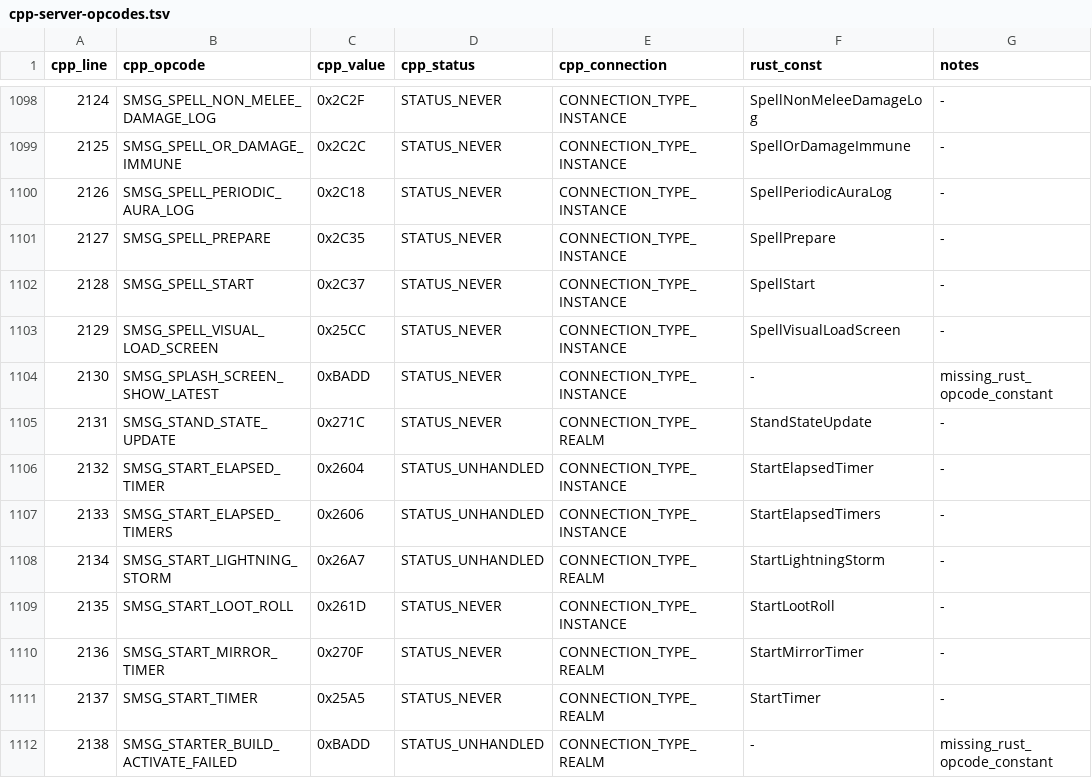
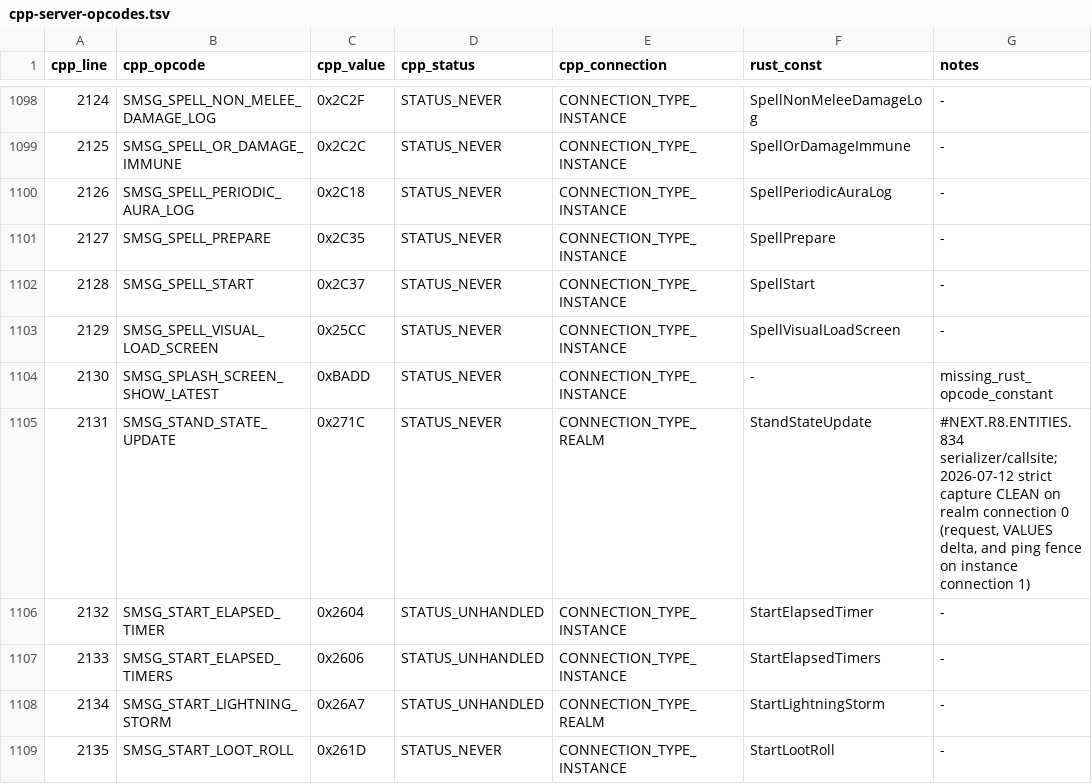
Before and after one commit to alseif0x/rustycore, a TSV file: docs/migration/inventory/cpp-server-opcodes.tsv, drawn as a sheet; only a part is shown, gaps mark what is left out; the shorter side is filled out with more unchanged rows.

```diff
--- a/docs/migration/inventory/cpp-server-opcodes.tsv
+++ b/docs/migration/inventory/cpp-server-opcodes.tsv
@@ -1104,3 +1104,3 @@ cpp_line	cpp_opcode	cpp_value	cpp_status	cpp_connection	rust_const	notes
 2130	SMSG_SPLASH_SCREEN_SHOW_LATEST	0xBADD	STATUS_NEVER	CONNECTION_TYPE_INSTANCE	-	missing_rust_opcode_constant
-2131	SMSG_STAND_STATE_UPDATE	0x271C	STATUS_NEVER	CONNECTION_TYPE_REALM	StandStateUpdate	-
+2131	SMSG_STAND_STATE_UPDATE	0x271C	STATUS_NEVER	CONNECTION_TYPE_REALM	StandStateUpdate	#NEXT.R8.ENTITIES.834 serializer/callsite; 2026-07-12 strict capture CLEAN on realm connection 0 (request, VALUES delta, and ping fence on instance connection 1)
 2132	SMSG_START_ELAPSED_TIMER	0x2604	STATUS_UNHANDLED	CONNECTION_TYPE_INSTANCE	StartElapsedTimer	-
```
Also changed, not shown: docs/migration/inventory/cpp-client-handlers.tsv, docs/migration/inventory/cpp-db2-stores.tsv, 49 other files.
